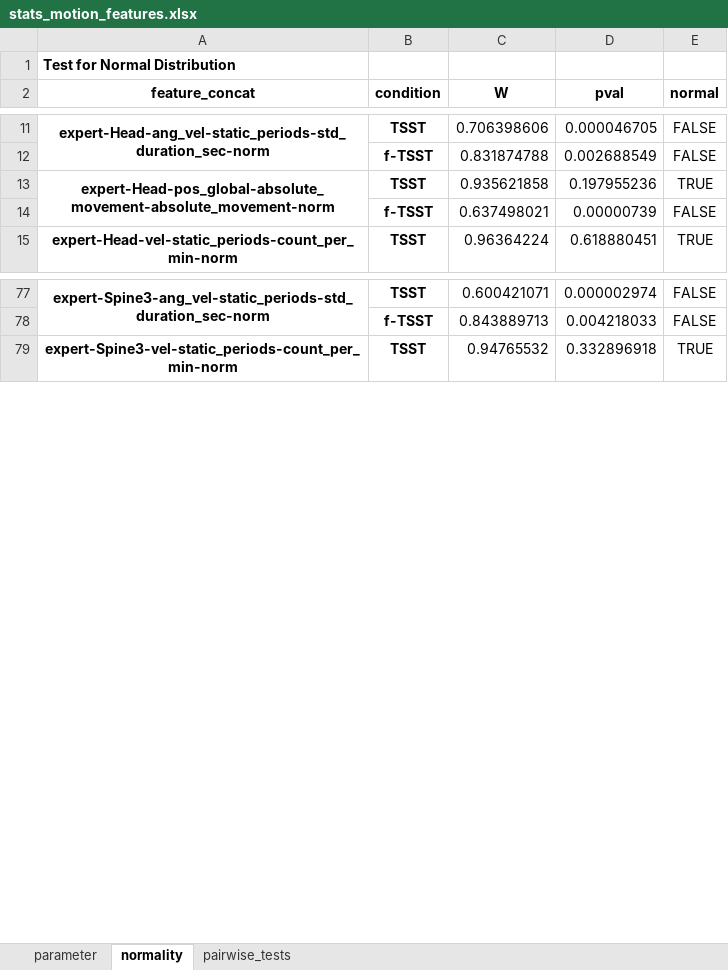
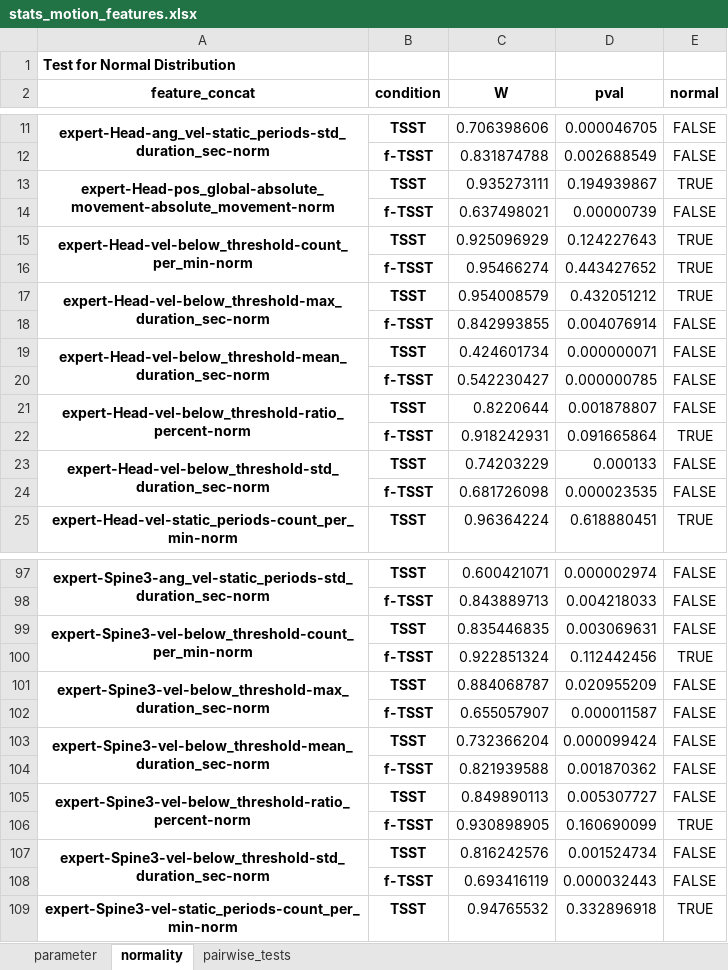
Before and after one commit to harel-coffee/stresspose-analysis-auto, an Excel workbook: experiments/2023_05_stress_pose_scientific_reports/results/statistics/stats_motion_features.xlsx, sheet normality, drawn as a sheet; only a part is shown, gaps mark what is left out; values as stored, in another font and other column widths than the file's, no borders; the diff covers the shown part only; the diff names each change by its address in the sheet, - before the commit and + after, or states it on an @@ line.

```diff
--- a/experiments/2023_05_stress_pose_scientific_reports/results/statistics/stats_motion_features.xlsx (sheet normality)
+++ b/experiments/2023_05_stress_pose_scientific_reports/results/statistics/stats_motion_features.xlsx (sheet normality)
-C13 (W): 0.935621858
+C13 (W): 0.935273111
-D13 (pval): 0.197955236
+D13 (pval): 0.194939867
+row 15: expert-Head-vel-below_threshold-count_per_min-norm | TSST | 0.925096929 | 0.124227643 | TRUE
+row 16:  | f-TSST | 0.95466274 | 0.443427652 | TRUE
+row 17: expert-Head-vel-below_threshold-max_duration_sec-norm | TSST | 0.954008579 | 0.432051212 | TRUE
+row 18:  | f-TSST | 0.842993855 | 0.004076914 | FALSE
+row 19: expert-Head-vel-below_threshold-mean_duration_sec-norm | TSST | 0.424601734 | 0.000000071 | FALSE
+row 20:  | f-TSST | 0.542230427 | 0.000000785 | FALSE
+row 21: expert-Head-vel-below_threshold-ratio_percent-norm | TSST | 0.8220644 | 0.001878807 | FALSE
+row 22:  | f-TSST | 0.918242931 | 0.091665864 | TRUE
+row 23: expert-Head-vel-below_threshold-std_duration_sec-norm | TSST | 0.74203229 | 0.000133 | FALSE
+row 24:  | f-TSST | 0.681726098 | 0.000023535 | FALSE
+row 99: expert-Spine3-vel-below_threshold-count_per_min-norm | TSST | 0.835446835 | 0.003069631 | FALSE
+row 100:  | f-TSST | 0.922851324 | 0.112442456 | TRUE
+row 101: expert-Spine3-vel-below_threshold-max_duration_sec-norm | TSST | 0.884068787 | 0.020955209 | FALSE
+row 102:  | f-TSST | 0.655057907 | 0.000011587 | FALSE
+row 103: expert-Spine3-vel-below_threshold-mean_duration_sec-norm | TSST | 0.732366204 | 0.000099424 | FALSE
+row 104:  | f-TSST | 0.821939588 | 0.001870362 | FALSE
+row 105: expert-Spine3-vel-below_threshold-ratio_percent-norm | TSST | 0.849890113 | 0.005307727 | FALSE
+row 106:  | f-TSST | 0.930898905 | 0.160690099 | TRUE
+row 107: expert-Spine3-vel-below_threshold-std_duration_sec-norm | TSST | 0.816242576 | 0.001524734 | FALSE
+row 108:  | f-TSST | 0.693416119 | 0.000032443 | FALSE
```
Also changed, not shown: 28 added rows, 8 removed rows and 189 edited cells elsewhere in this sheet, sheet pairwise_tests, experiments/2023_05_stress_pose_scientific_reports/results/descriptive_information_saliva.xlsx, experiments/2023_05_stress_pose_scientific_reports/results/overview_features.xlsx, 24 other files.
